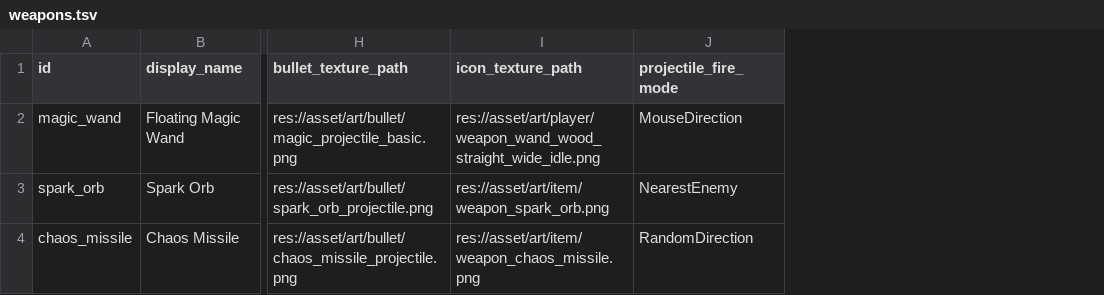
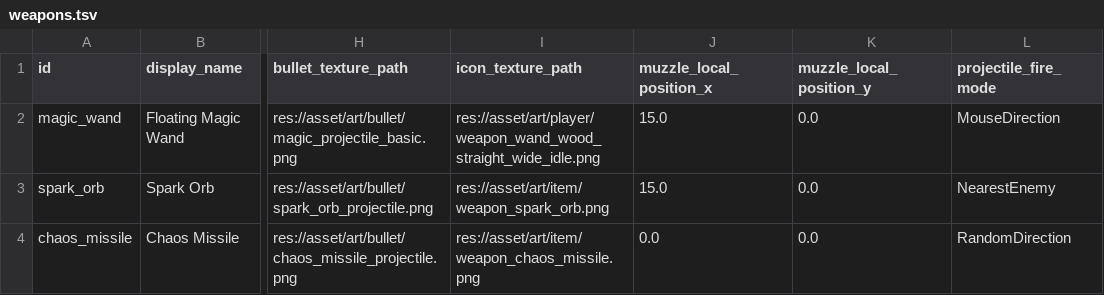
Before and after one commit to Moube/godot_survivor, a TSV file: asset/config/weapons.tsv, drawn as a sheet; only a part is shown, gaps mark what is left out; the diff names each change by its address in the sheet, - before the commit and + after, or states it on an @@ line.

Commit message:
asset: 调整一版武器的美术

```diff
--- a/asset/config/weapons.tsv
+++ b/asset/config/weapons.tsv
+column J (muzzle_local_position_x), rows 2-4: 15.0 | 15.0 | 0.0
+column K (muzzle_local_position_y), rows 2-4: all 0.0
```
Also changed, not shown: 6 other files.
